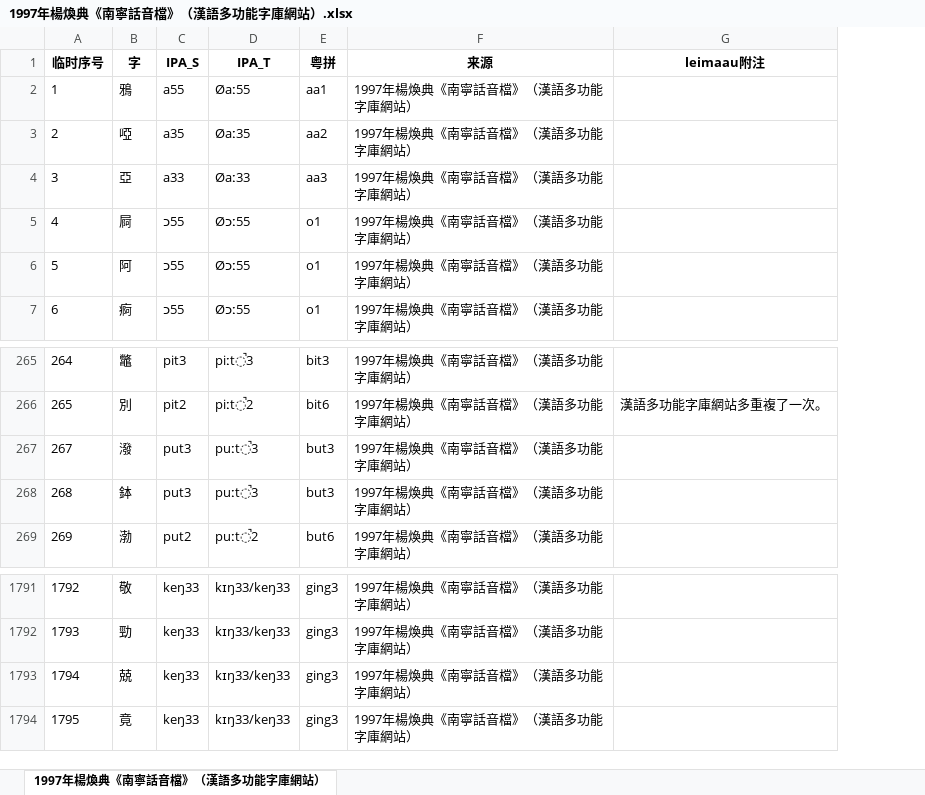
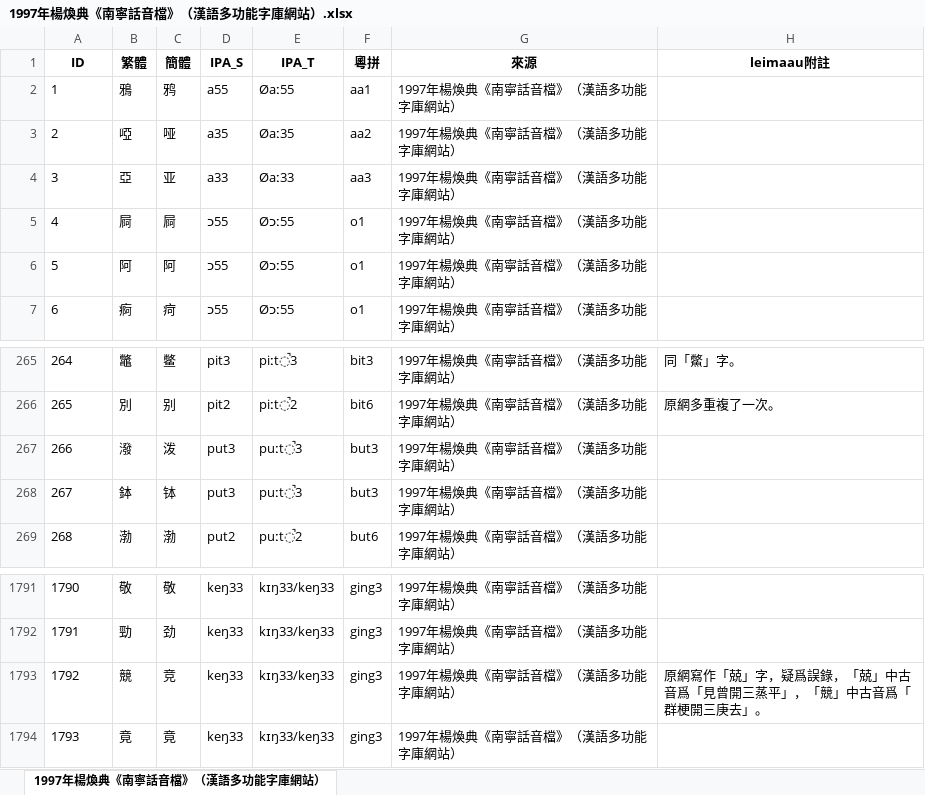
Before and after one commit to leimaau/bookCollection, an Excel workbook: 1997年楊煥典《南寧話音檔》（漢語多功能字庫網站）/1997年楊煥典《南寧話音檔》（漢語多功能字庫網站）.xlsx, sheet 1997年楊煥典《南寧話音檔》（漢語多功能字庫網站）, drawn as a sheet; only a part is shown, gaps mark what is left out; values as stored, in another font and other column widths than the file's, no borders; removed rows and columns are numbered as before the commit, all else as after; the diff covers the shown part only; the diff names each change by its address in the sheet, - before the commit and + after, or states it on an @@ line.

```diff
--- a/1997年楊煥典《南寧話音檔》（漢語多功能字庫網站）/1997年楊煥典《南寧話音檔》（漢語多功能字庫網站）.xlsx (sheet 1997年楊煥典《南寧話音檔》（漢語多功能字庫網站）)
+++ b/1997年楊煥典《南寧話音檔》（漢語多功能字庫網站）/1997年楊煥典《南寧話音檔》（漢語多功能字庫網站）.xlsx (sheet 1997年楊煥典《南寧話音檔》（漢語多功能字庫網站）)
+column C, rows 2-7: 鸦 | 哑 | 亚 | 屙 | 阿 | 疴; rows 265-269: 鳖 | 别 | 泼 | 钵 | 渤; rows 1791-1794: 敬 | 劲 | 竞 | 竟
-column G, row 266: 漢語多功能字庫網站多重複了一次。
+column H, rows 265-266: 同「鱉」字。 | 原網多重複了一次。; row 1793: 原網寫作「兢」字，疑爲誤錄，「兢」中古音爲「見曾開三蒸平」，「競」中古音爲「群梗開三庚去」。
-row 1: 临时序号 | 字 | IPA_S | IPA_T | 粤拼 | 来源 | leimaau附注
+row 1: ID | 繁體 | 簡體 | IPA_S | IPA_T | 粵拼 | 來源 | leimaau附註
@@ column A renumbered between rows 267 and 3573 @@
-B1793: 兢
+B1793: 競
```
Also changed, not shown: 62 added rows elsewhere in this sheet, 1994年謝建猷《南寧白話同音字彙》/1994年謝建猷《南寧白話同音字彙》.xlsx, 2007年謝建猷《廣西漢語方言研究》（小學堂網站）/2007年謝建猷《廣西漢語方言研究》（小學堂網站）.xlsx, 8 other files.
